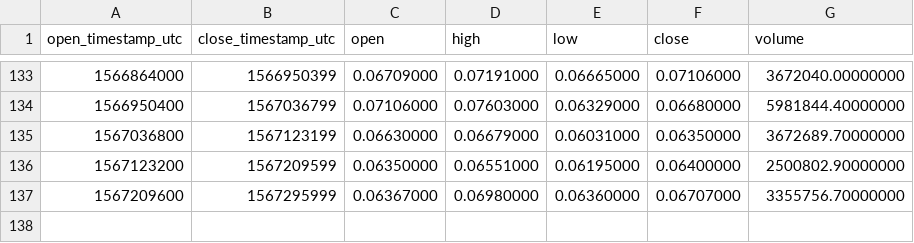
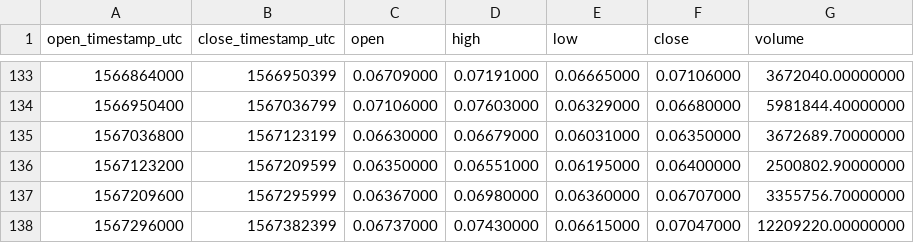
Before and after one commit to cryptobigbro/binance-ENJUSDT, a CSV file: binance-ENJUSDT-1d.csv, drawn as a sheet; only a part is shown, gaps mark what is left out.

```diff
--- a/binance-ENJUSDT-1d.csv
+++ b/binance-ENJUSDT-1d.csv
@@ -137 +137,2 @@ open_timestamp_utc,close_timestamp_utc,open,high,low,close,volume
 1567209600,1567295999,0.06367000,0.06980000,0.06360000,0.06707000,3355756.70000000
+1567296000,1567382399,0.06737000,0.07430000,0.06615000,0.07047000,12209220.00000000
```
Also changed, not shown: binance-ENJUSDT-1h.csv.
